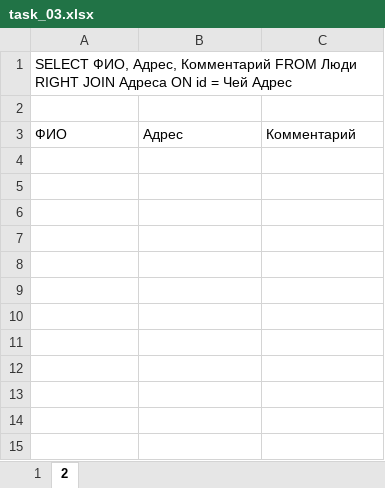
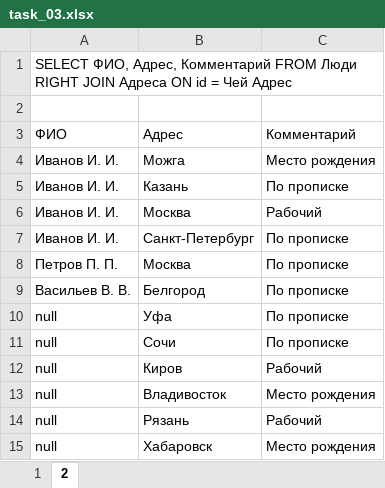
Before and after one commit to wakhsavior/Databases, an Excel workbook: Seminar_02/task_03.xlsx, sheet 2, drawn as a sheet; values as stored, in another font and other column widths than the file's, no borders; the diff names each change by its address in the sheet, - before the commit and + after, or states it on an @@ line.

```diff
--- a/Seminar_02/task_03.xlsx (sheet 2)
+++ b/Seminar_02/task_03.xlsx (sheet 2)
+row 4: Иванов И. И. | Можга | Место рождения
+row 5: Иванов И. И. | Казань | По прописке
+row 6: Иванов И. И. | Москва | Рабочий
+row 7: Иванов И. И. | Санкт-Петербург | По прописке
+row 8: Петров П. П. | Москва | По прописке
+row 9: Васильев В. В. | Белгород | По прописке
+row 10: null | Уфа | По прописке
+row 11: null | Сочи | По прописке
+row 12: null | Киров | Рабочий
+row 13: null | Владивосток | Место рождения
+row 14: null | Рязань | Рабочий
+row 15: null | Хабаровск | Место рождения
```
Also changed, not shown: Seminar_02/Task_02.xlsx.
